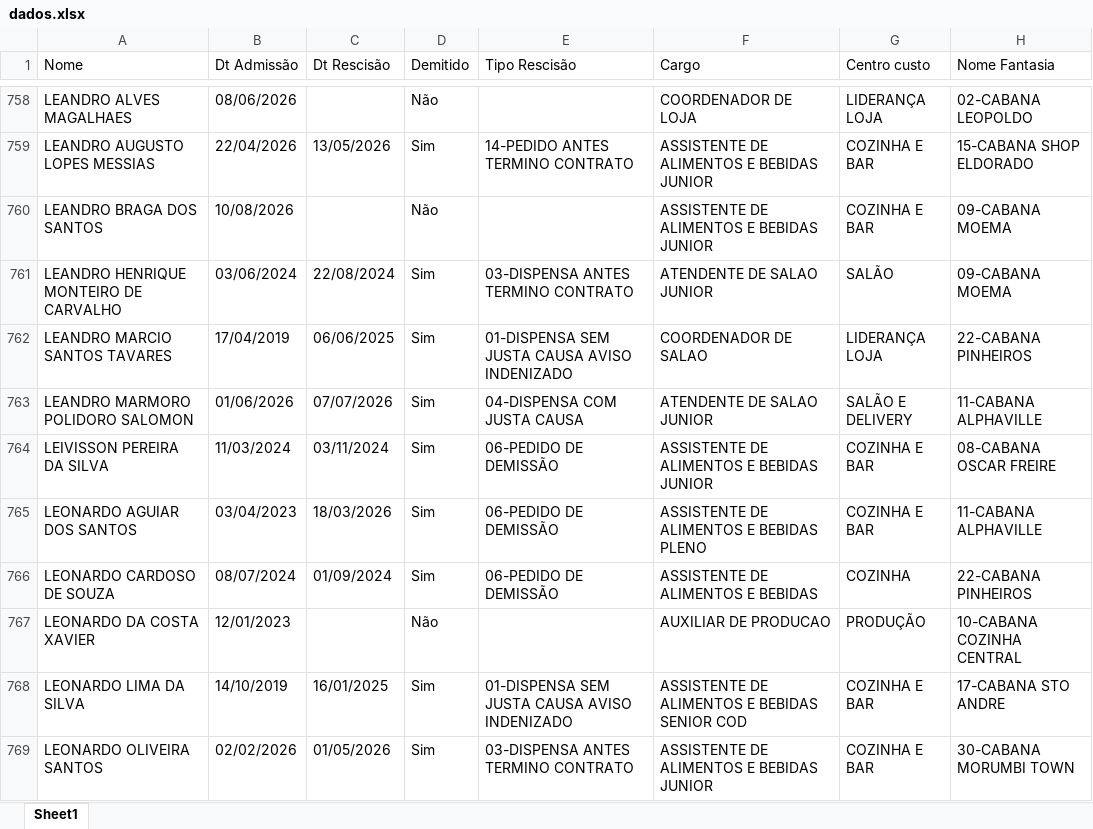
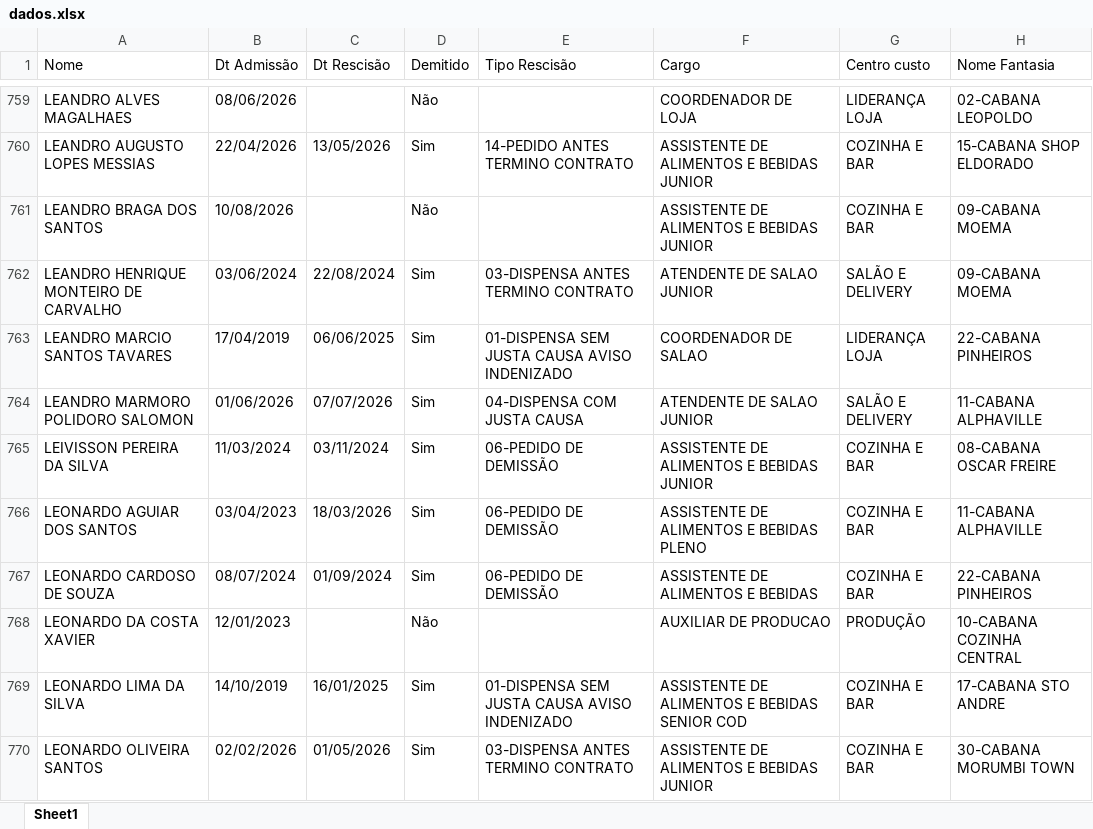
Before and after one commit to Eduardocurti/headcount, an Excel workbook: data/dados.xlsx, sheet Sheet1, drawn as a sheet; only a part is shown, gaps mark what is left out; values as stored, in another font and other column widths than the file's, no cell formats; addresses are those after the commit; the diff covers the shown part only; the diff names each change by its address in the sheet, - before the commit and + after, or states it on an @@ line.

```diff
--- a/data/dados.xlsx (sheet Sheet1)
+++ b/data/dados.xlsx (sheet Sheet1)
-G762 (Centro custo): SALÃO
+G762 (Centro custo): SALÃO E DELIVERY
-G767 (Centro custo): COZINHA
+G767 (Centro custo): COZINHA E BAR
```
Also changed, not shown: 2 added rows, 2 removed rows and 176 edited cells elsewhere in this sheet, cell formats.
